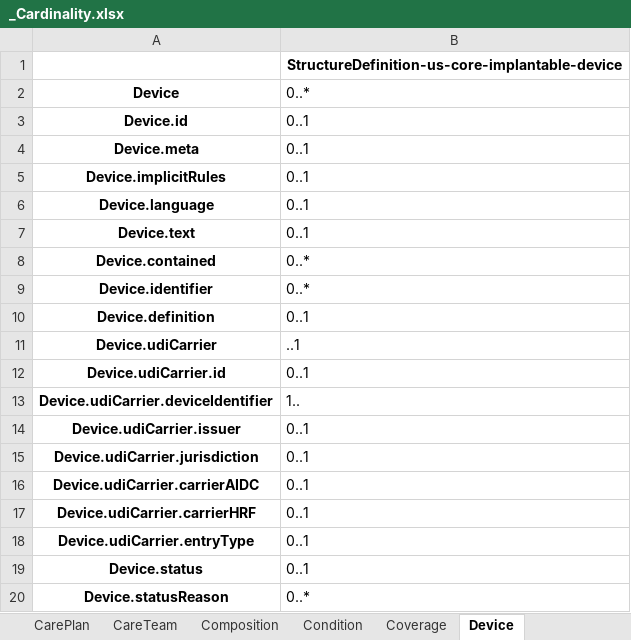
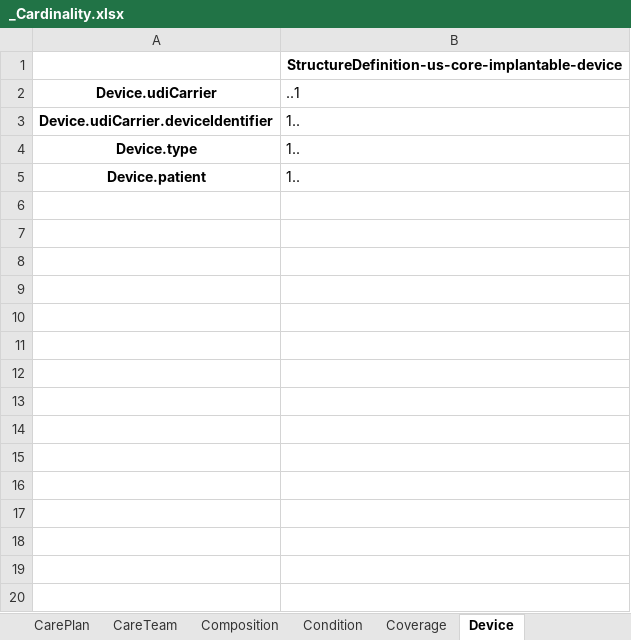
Before and after one commit to NHSDigital/FHIR-Package-Comparison-Tool, an Excel workbook: _Cardinality.xlsx, sheet Device, drawn as a sheet; only a part is shown; the shorter side is filled out with more unchanged rows; values as stored, in another font and other column widths than the file's, no borders; the diff covers the shown part only; the diff names each change by its address in the sheet, - before the commit and + after, or states it on an @@ line.

```diff
--- a/_Cardinality.xlsx (sheet Device)
+++ b/_Cardinality.xlsx (sheet Device)
-row 2: Device | 0..*
-row 3: Device.id | 0..1
-row 4: Device.meta | 0..1
-row 5: Device.implicitRules | 0..1
-row 6: Device.language | 0..1
-row 7: Device.text | 0..1
-row 8: Device.contained | 0..*
-row 9: Device.identifier | 0..*
-row 10: Device.definition | 0..1
-row 12: Device.udiCarrier.id | 0..1
-row 14: Device.udiCarrier.issuer | 0..1
-row 15: Device.udiCarrier.jurisdiction | 0..1
-row 16: Device.udiCarrier.carrierAIDC | 0..1
-row 17: Device.udiCarrier.carrierHRF | 0..1
-row 18: Device.udiCarrier.entryType | 0..1
-row 19: Device.status | 0..1
-row 20: Device.statusReason | 0..*
```
Also changed, not shown: 33 removed rows elsewhere in this sheet, sheet Observation, sheet Patient, sheet MedicationRequest, sheet ServiceRequest, sheet DiagnosticReport, sheet Encounter, 28 more sheets, _ValueSet_binding.xlsx, _mustSupport.xlsx, 3 other files.
